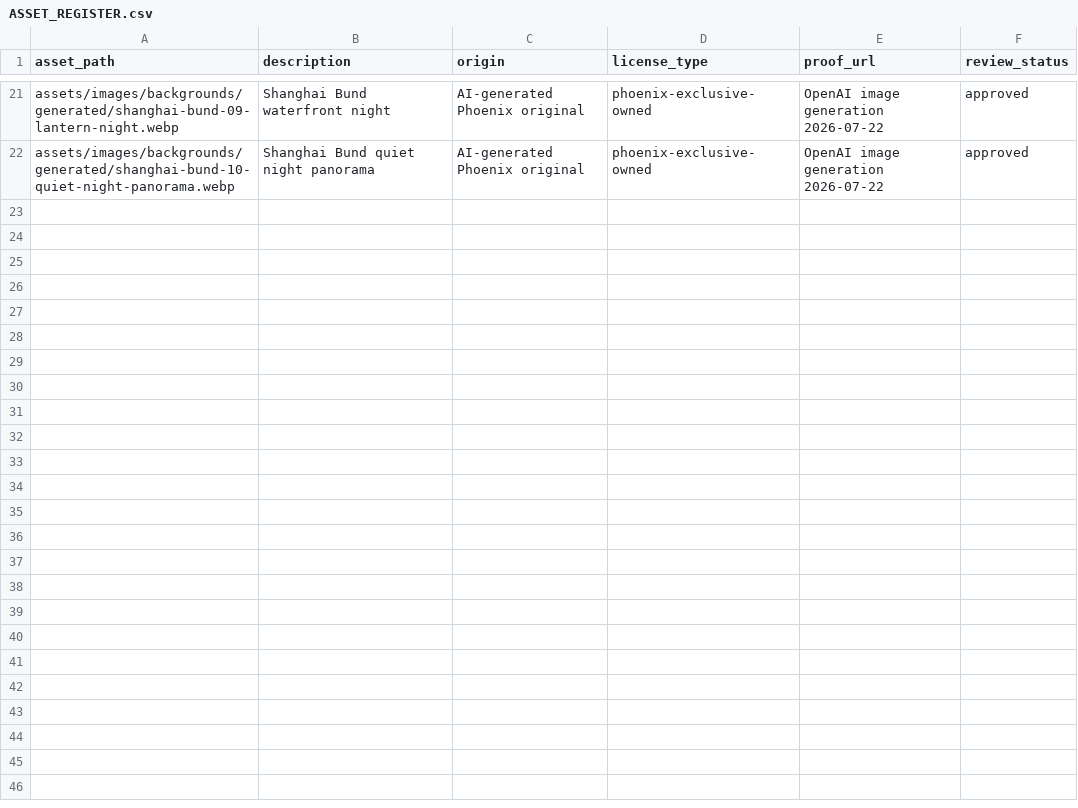
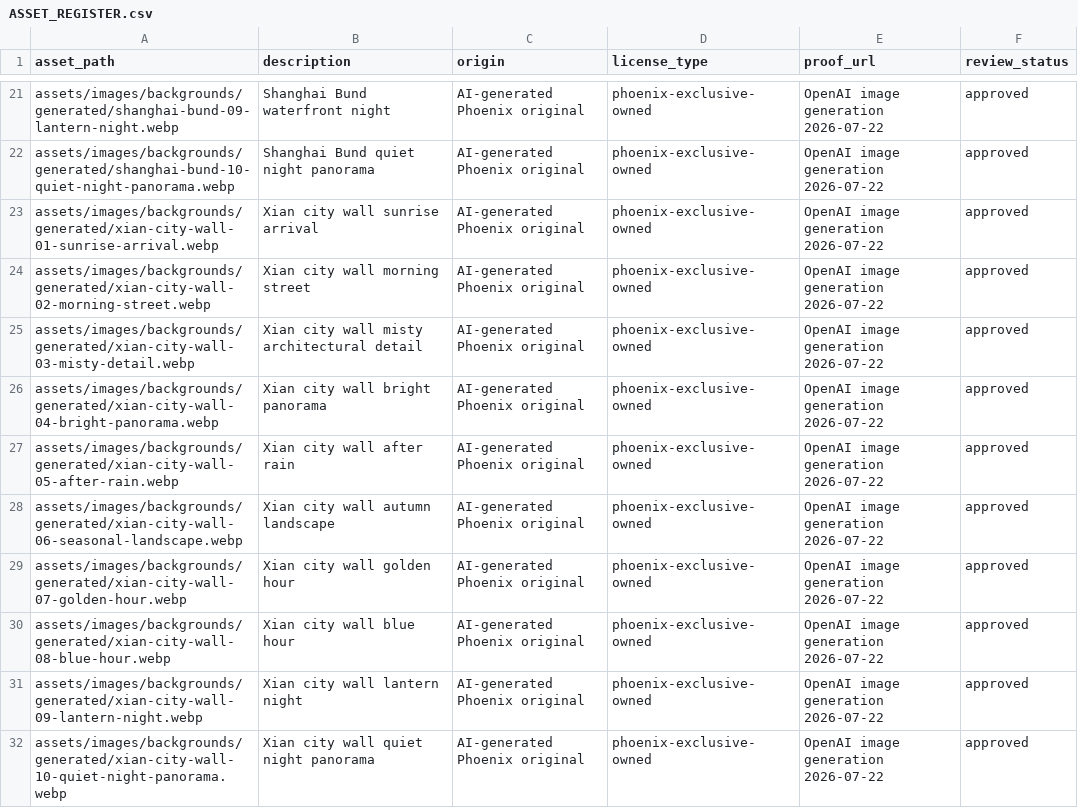
Before and after one commit to dhv5bnmfmh-cmyk/phoenix-journeys, a CSV file: design/ASSET_REGISTER.csv, drawn as a sheet; only a part is shown, gaps mark what is left out; the diff names each change by its address in the sheet, - before the commit and + after, or states it on an @@ line.

Commit message:
feat: add Xian ten-image background library

```diff
--- a/design/ASSET_REGISTER.csv
+++ b/design/ASSET_REGISTER.csv
+row 23: assets/images/backgrounds/generated/xian-city-wall-01-sunrise-arrival.webp | Xian city wall sunrise arrival | AI-generated Phoenix original | phoenix-exclusive-owned | OpenAI image generation 2026-07-22 | approved
+row 24: assets/images/backgrounds/generated/xian-city-wall-02-morning-street.webp | Xian city wall morning street | AI-generated Phoenix original | phoenix-exclusive-owned | OpenAI image generation 2026-07-22 | approved
+row 25: assets/images/backgrounds/generated/xian-city-wall-03-misty-detail.webp | Xian city wall misty architectural detail | AI-generated Phoenix original | phoenix-exclusive-owned | OpenAI image generation 2026-07-22 | approved
+row 26: assets/images/backgrounds/generated/xian-city-wall-04-bright-panorama.webp | Xian city wall bright panorama | AI-generated Phoenix original | phoenix-exclusive-owned | OpenAI image generation 2026-07-22 | approved
+row 27: assets/images/backgrounds/generated/xian-city-wall-05-after-rain.webp | Xian city wall after rain | AI-generated Phoenix original | phoenix-exclusive-owned | OpenAI image generation 2026-07-22 | approved
+row 28: assets/images/backgrounds/generated/xian-city-wall-06-seasonal-landscape.webp | Xian city wall autumn landscape | AI-generated Phoenix original | phoenix-exclusive-owned | OpenAI image generation 2026-07-22 | approved
+row 29: assets/images/backgrounds/generated/xian-city-wall-07-golden-hour.webp | Xian city wall golden hour | AI-generated Phoenix original | phoenix-exclusive-owned | OpenAI image generation 2026-07-22 | approved
+row 30: assets/images/backgrounds/generated/xian-city-wall-08-blue-hour.webp | Xian city wall blue hour | AI-generated Phoenix original | phoenix-exclusive-owned | OpenAI image generation 2026-07-22 | approved
+row 31: assets/images/backgrounds/generated/xian-city-wall-09-lantern-night.webp | Xian city wall lantern night | AI-generated Phoenix original | phoenix-exclusive-owned | OpenAI image generation 2026-07-22 | approved
+row 32: assets/images/backgrounds/generated/xian-city-wall-10-quiet-night-panorama.webp | Xian city wall quiet night panorama | AI-generated Phoenix original | phoenix-exclusive-owned | OpenAI image generation 2026-07-22 | approved
```
Also changed, not shown: 13 other files.
